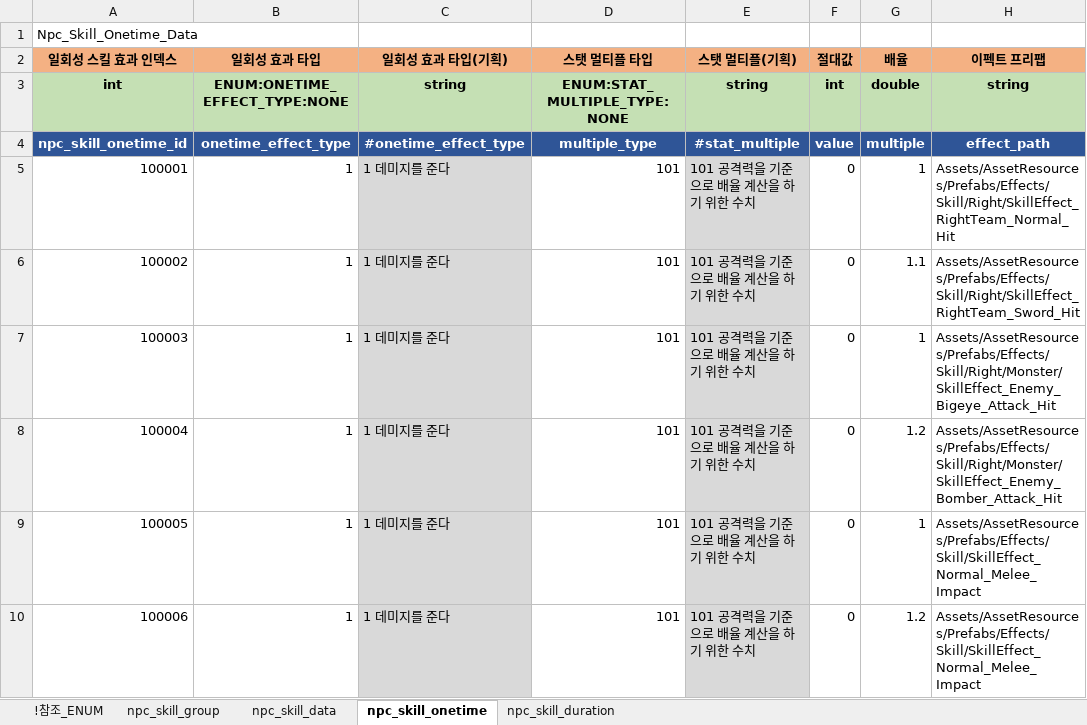
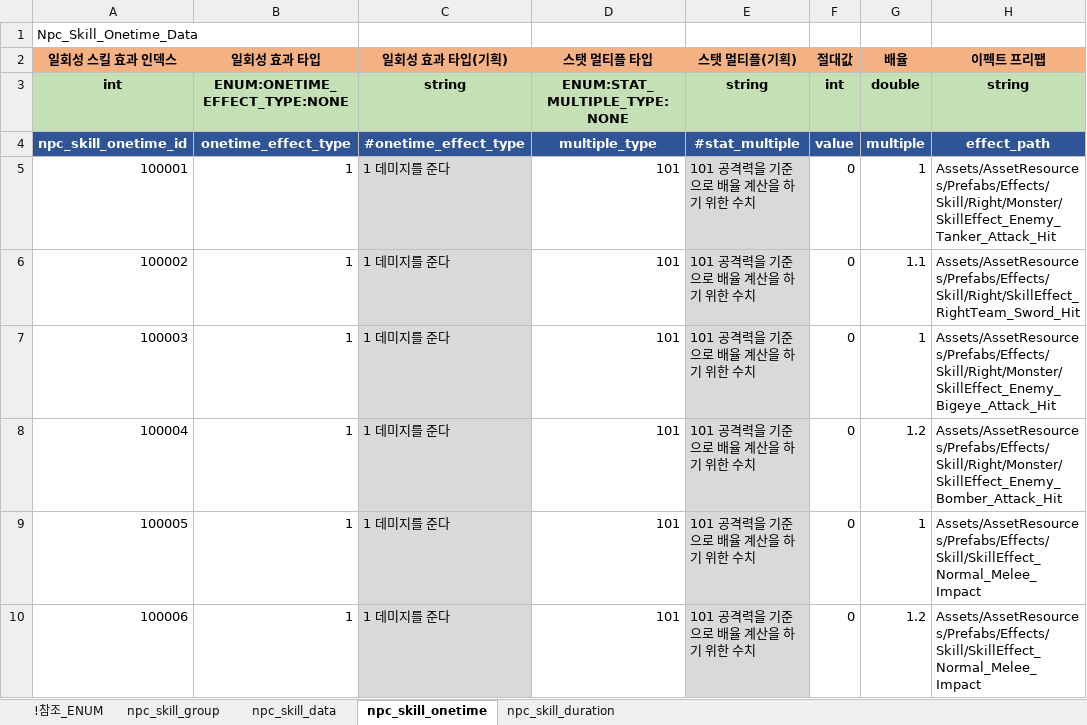
Before and after one commit to shanash/ZeroOne, an Excel workbook: Android/ExcelData/NPCSkillTable.xlsx, sheet npc_skill_onetime, drawn as a sheet; only a part is shown; values as stored, in another font and other column widths than the file's, no borders; the diff names each change by its address in the sheet, - before the commit and + after, or states it on an @@ line.

```diff
--- a/Android/ExcelData/NPCSkillTable.xlsx (sheet npc_skill_onetime)
+++ b/Android/ExcelData/NPCSkillTable.xlsx (sheet npc_skill_onetime)
-H5 (이펙트 프리팹): Assets/AssetResources/Prefabs/Effects/Skill/Right/SkillEffect_RightTeam_Normal_Hit
+H5 (이펙트 프리팹): Assets/AssetResources/Prefabs/Effects/Skill/Right/Monster/SkillEffect_Enemy_Tanker_Attack_Hit
```
Also changed, not shown: 26 other files.
